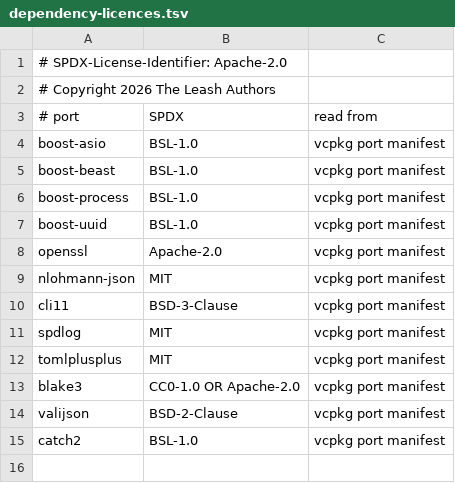
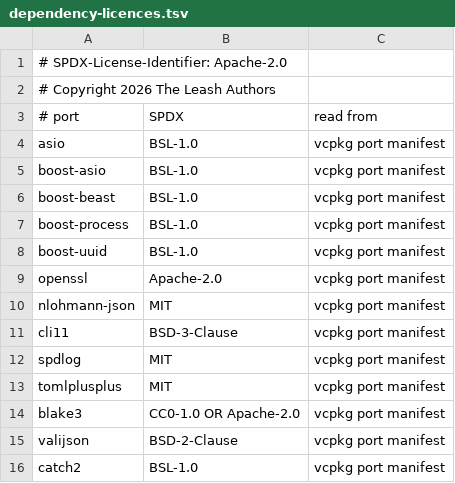
Before and after one commit to SeamusMullan/Leash, a TSV file: scripts/dependency-licences.tsv, drawn as a sheet.

```diff
--- a/scripts/dependency-licences.tsv
+++ b/scripts/dependency-licences.tsv
@@ -3,2 +3,3 @@
 # port	SPDX	read from
+asio	BSL-1.0	vcpkg port manifest
 boost-asio	BSL-1.0	vcpkg port manifest
```
Also changed, not shown: 36 other files.
